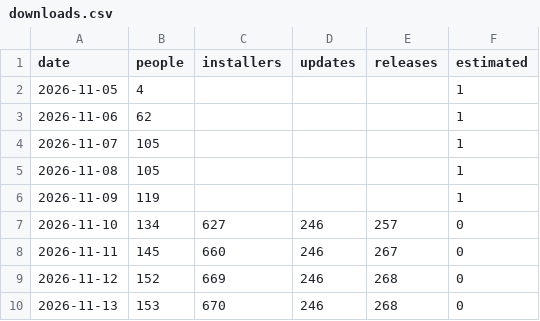
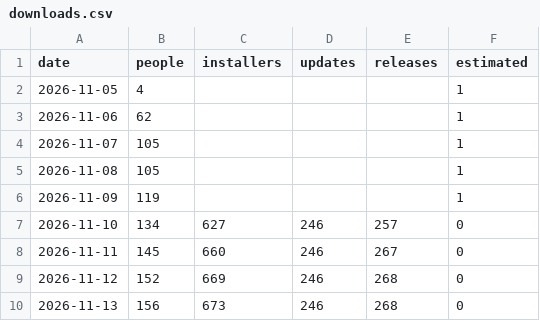
Before and after one commit to hazymat/winsqueeze, a CSV file: downloads.csv, drawn as a sheet.

Commit message:
Download counts 2026-11-13 08:00

```diff
--- a/downloads.csv
+++ b/downloads.csv
@@ -9,2 +9,2 @@ date,people,installers,updates,releases,estimated
 2026-11-12,152,669,246,268,0
-2026-11-13,153,670,246,268,0
+2026-11-13,156,673,246,268,0
```
Also changed, not shown: 1 other file.
